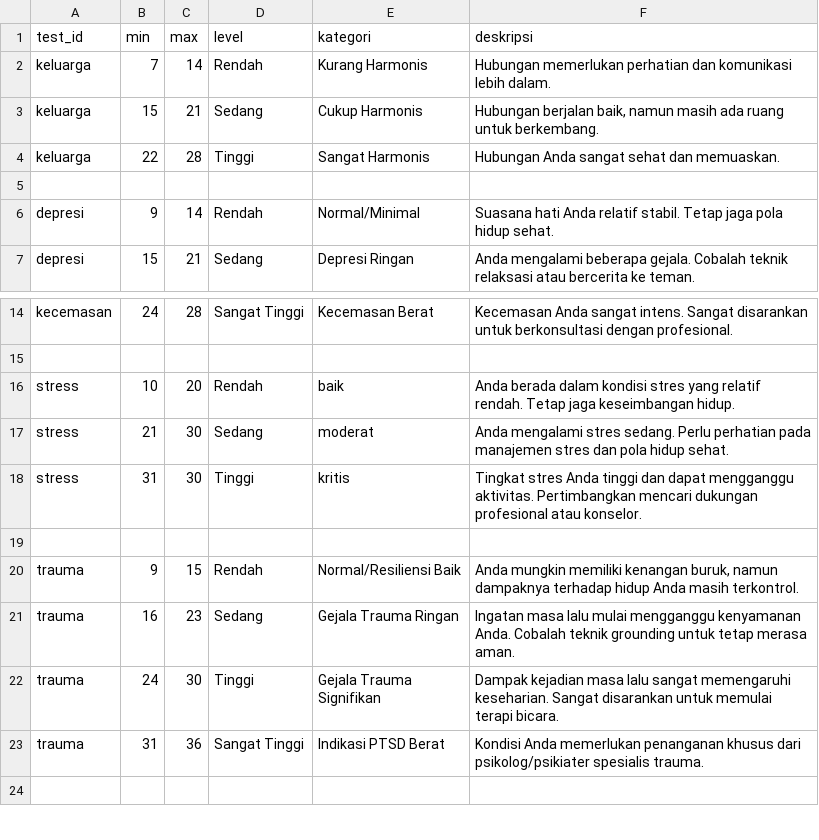
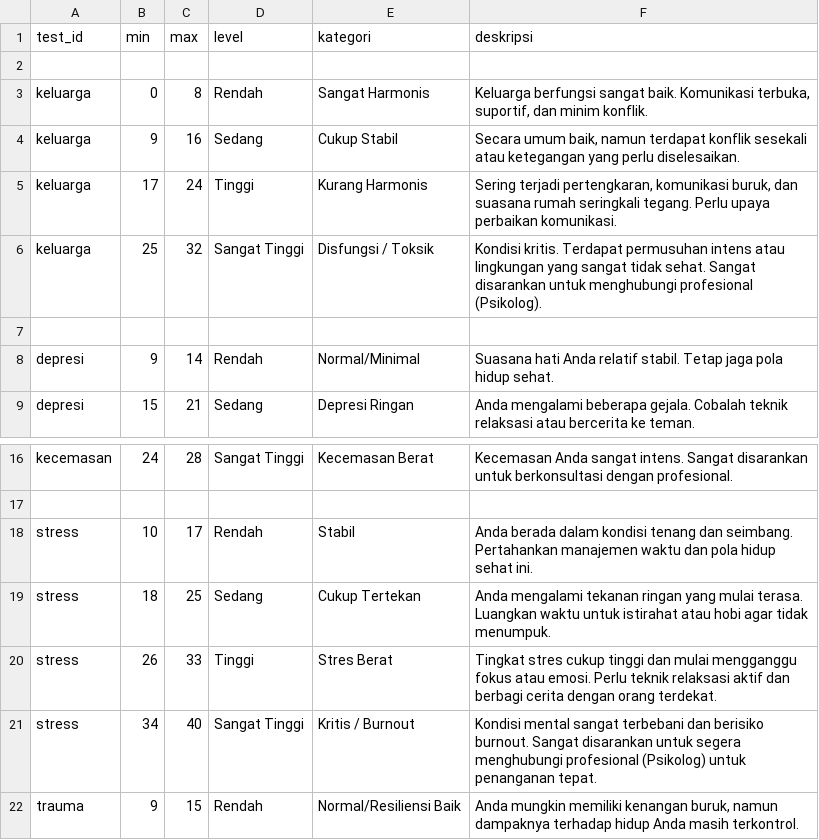
Before and after one commit to AbiHerobrineYT/Projek-Kelompok-8, a CSV file: data/questionnaires/skoring.csv, drawn as a sheet; only a part is shown, gaps mark what is left out; the shorter side is filled out with more unchanged rows.

Commit message:
Revisi skoring pada skoring.csv

```diff
--- a/data/questionnaires/skoring.csv
+++ b/data/questionnaires/skoring.csv
@@ -1,5 +1,7 @@
 test_id,min,max,level,kategori,deskripsi
-keluarga,7,14,Rendah,Kurang Harmonis,Hubungan memerlukan perhatian dan komunikasi lebih dalam.
-keluarga,15,21,Sedang,Cukup Harmonis,"Hubungan berjalan baik, namun masih ada ruang untuk berkembang."
-keluarga,22,28,Tinggi,Sangat Harmonis,Hubungan Anda sangat sehat dan memuaskan.
+
+keluarga,0,8,Rendah,Sangat Harmonis,"Keluarga berfungsi sangat baik. Komunikasi terbuka, suportif, dan minim konflik."
+keluarga,9,16,Sedang,Cukup Stabil,"Secara umum baik, namun terdapat konflik sesekali atau ketegangan yang perlu diselesaikan."
+keluarga,17,24,Tinggi,Kurang Harmonis,"Sering terjadi pertengkaran, komunikasi buruk, dan suasana rumah seringkali tegang. Perlu upaya perbaikan komunikasi."
+keluarga,25,32,Sangat Tinggi,Disfungsi / Toksik,"Kondisi kritis. Terdapat permusuhan intens atau lingkungan yang sangat tidak sehat. Sangat disarankan untuk menghubungi profesional (Psikolog)."
 
@@ -15,6 +17,6 @@ kecemasan,24,28,Sangat Tinggi,Kecemasan Berat,Kecemasan Anda sangat intens. Sang
 
-stress,10,20,Rendah,baik,Anda berada dalam kondisi stres yang relatif rendah. Tetap jaga keseimbangan hidup.
-stress,21,30,Sedang,moderat,Anda mengalami stres sedang. Perlu perhatian pada manajemen stres dan pola hidup sehat.
-stress,31,30,Tinggi,kritis,Tingkat stres Anda tinggi dan dapat mengganggu aktivitas. Pertimbangkan mencari dukungan profesional atau konselor.
-
+stress,10,17,Rendah,Stabil,"Anda berada dalam kondisi tenang dan seimbang. Pertahankan manajemen waktu dan pola hidup sehat ini."
+stress,18,25,Sedang,Cukup Tertekan,"Anda mengalami tekanan ringan yang mulai terasa. Luangkan waktu untuk istirahat atau hobi agar tidak menumpuk."
+stress,26,33,Tinggi,Stres Berat,"Tingkat stres cukup tinggi dan mulai mengganggu fokus atau emosi. Perlu teknik relaksasi aktif dan berbagi cerita dengan orang terdekat."
+stress,34,40,Sangat Tinggi,Kritis / Burnout,"Kondisi mental sangat terbebani dan berisiko burnout. Sangat disarankan untuk segera menghubungi profesional (Psikolog) untuk penanganan tepat."
 trauma,9,15,Rendah,Normal/Resiliensi Baik,"Anda mungkin memiliki kenangan buruk, namun dampaknya terhadap hidup Anda masih terkontrol."
```
